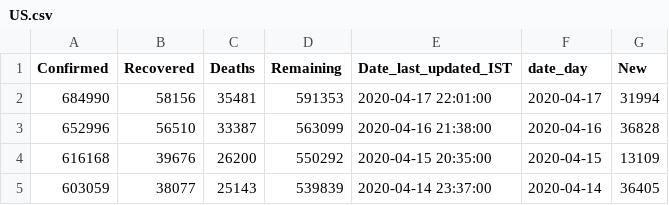
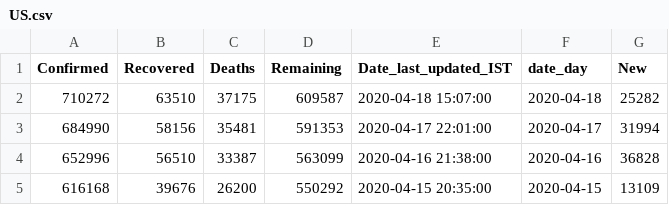
Before and after one commit to ihapoorv/data-updated, a CSV file: cumulative_data/US.csv, drawn as a sheet; only a part is shown; the shorter side is filled out with more unchanged rows; the diff names each change by its address in the sheet, - before the commit and + after, or states it on an @@ line.

Commit message:
Data1540

```diff
--- a/cumulative_data/US.csv
+++ b/cumulative_data/US.csv
+row 2: 710272 | 63510 | 37175 | 609587 | 2020-04-18 15:07:00 | 2020-04-18 | 25282
```
Also changed, not shown: cumulative_data/United Arab Emirates.csv, cumulative_data/Uruguay.csv, 8 other files.
